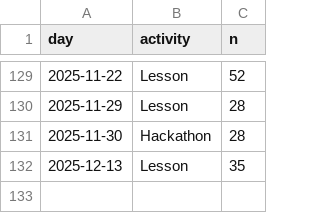
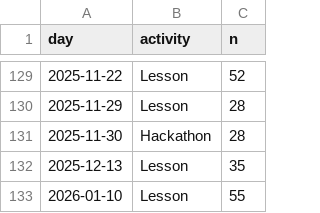
Before and after one commit to uppsala-makerspace/loerdagskurser, a CSV file: docs/data/statistiker_besoekare/n_learners_per_day.csv, drawn as a sheet; only a part is shown, gaps mark what is left out.

```diff
--- a/docs/data/statistiker_besoekare/n_learners_per_day.csv
+++ b/docs/data/statistiker_besoekare/n_learners_per_day.csv
@@ -132 +132,2 @@ day,activity,n
 2025-12-13,Lesson,35
+2026-01-10,Lesson,55
```
Also changed, not shown: docs/data/statistiker_besoekare/n_learners_per_course_per_day.csv, 2 other files.
